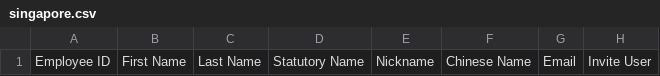
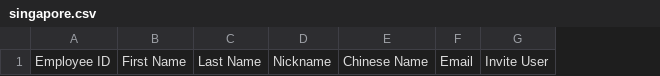
Before and after one commit to talenox/import_sheet_mapper, a CSV file: tlx_column_headers/2024-05-21/singapore.csv, drawn as a sheet; only a part is shown; the diff names each change by its address in the sheet, - before the commit and + after, or states it on an @@ line.

```diff
--- a/tlx_column_headers/2024-05-21/singapore.csv
+++ b/tlx_column_headers/2024-05-21/singapore.csv
-column D, row 1: Statutory Name
```
Also changed, not shown: 4 other files.
